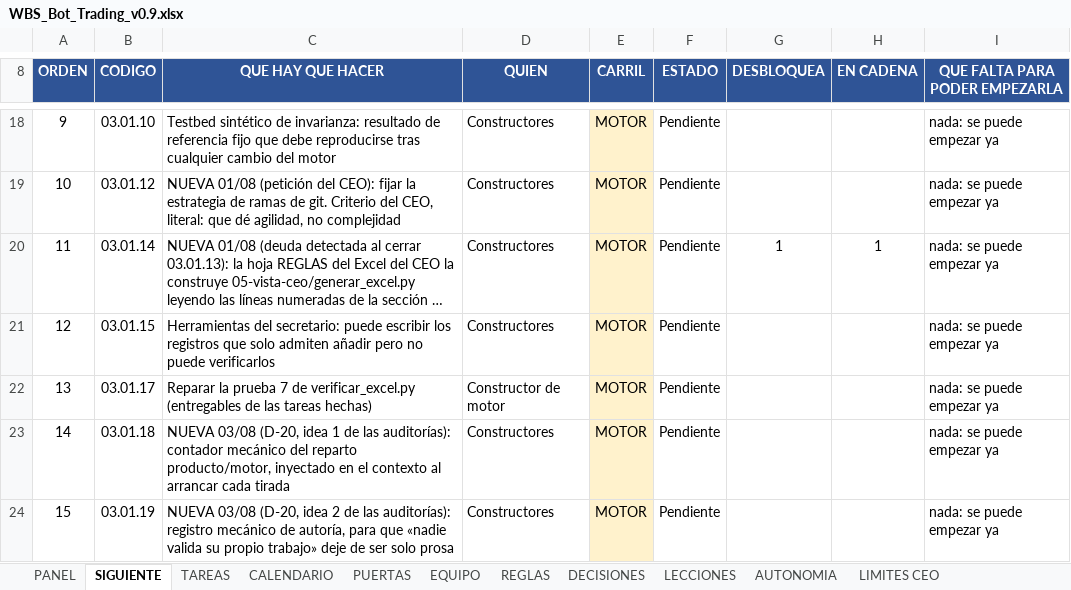
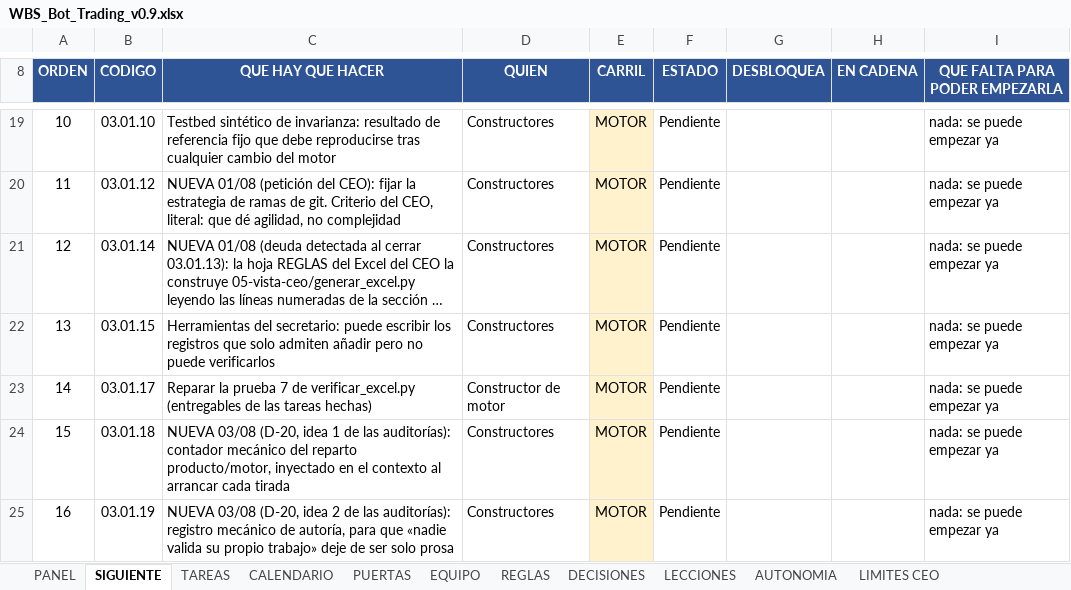
Before and after one commit to martinreina23/bot-trading, an Excel workbook: 05-vista-ceo/WBS_Bot_Trading_v0.9.xlsx, sheet SIGUIENTE, drawn as a sheet; only a part is shown, gaps mark what is left out; long unchanged cells end in …; values as stored, in another font and other column widths than the file's, no borders; addresses are those after the commit; the diff covers the shown part only; the diff names each change by its address in the sheet, - before the commit and + after, or states it on an @@ line.

```diff
--- a/05-vista-ceo/WBS_Bot_Trading_v0.9.xlsx (sheet SIGUIENTE)
+++ b/05-vista-ceo/WBS_Bot_Trading_v0.9.xlsx (sheet SIGUIENTE)
@@ column A (ORDEN) renumbered from row 9 down @@
-G21 (DESBLOQUEA): 1
+G21 (DESBLOQUEA): (empty)
-H21 (EN CADENA): 1
+H21 (EN CADENA): (empty)
```
Also changed, not shown: 3 added rows and 7 edited cells elsewhere in this sheet, sheet LECCIONES, sheet DECISIONES, sheet TAREAS, sheet REGLAS, sheet PANEL, 4 other files.
